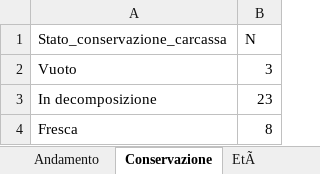
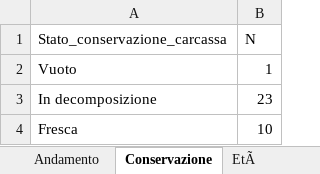
Before and after one commit to IZSAM-StatGIS/ReportPSA, an Excel workbook: Download/Focus_Positivi_ZP.xlsx, sheet Conservazione, drawn as a sheet; values as stored, in another font and other column widths than the file's, no borders; the diff names each change by its address in the sheet, - before the commit and + after, or states it on an @@ line.

```diff
--- a/Download/Focus_Positivi_ZP.xlsx (sheet Conservazione)
+++ b/Download/Focus_Positivi_ZP.xlsx (sheet Conservazione)
-B2 (N): 3
+B2 (N): 1
-B4 (N): 8
+B4 (N): 10
```
Also changed, not shown: sheet EtÃ, Download/Allevamenti_ZR.xlsx, Download/Cinghiali_ZP.xlsx, 39 other files.
